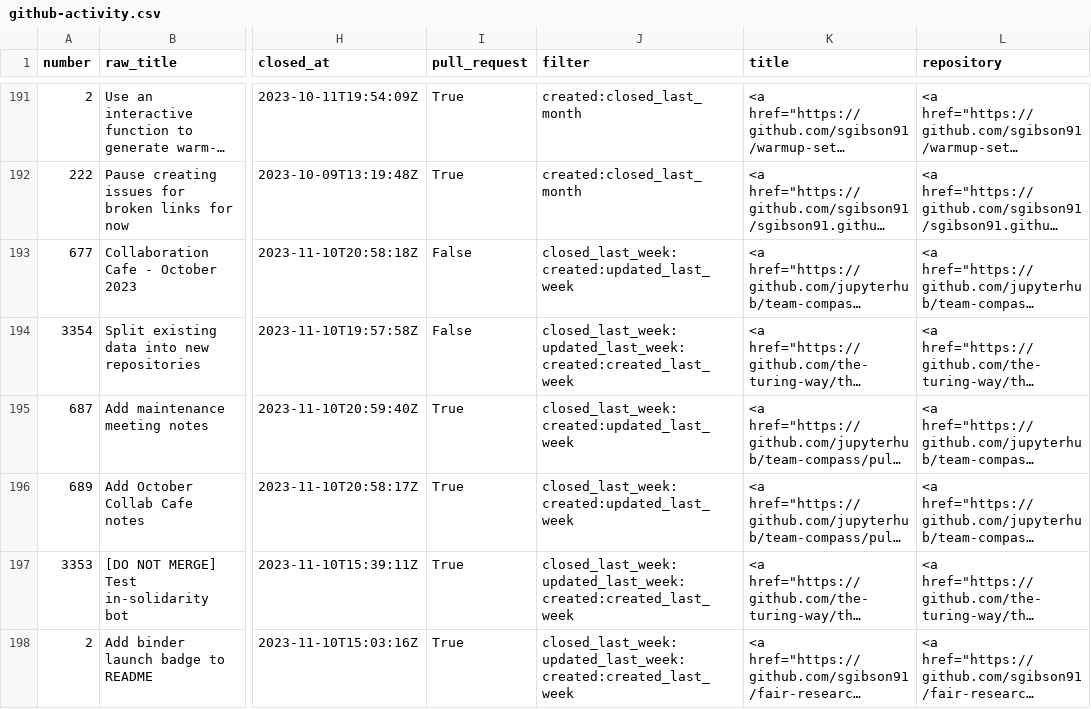
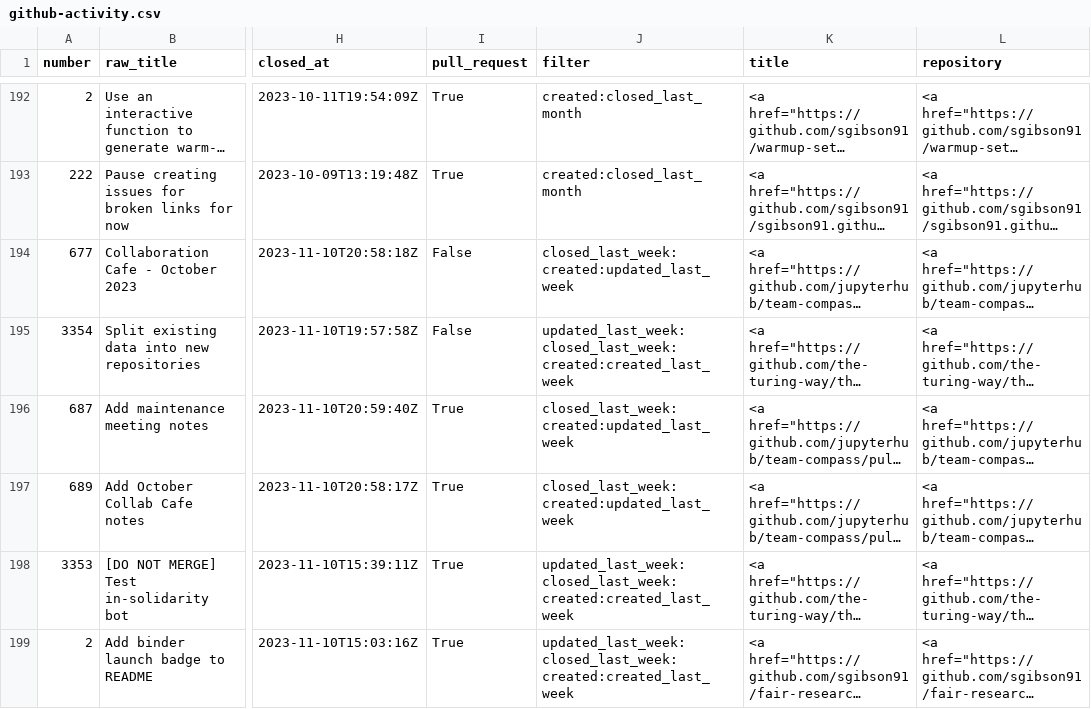
Before and after one commit to sgibson91/github-activity-dashboard, a CSV file: github-activity.csv, drawn as a sheet; only a part is shown, gaps mark what is left out; long unchanged cells end in …; addresses are those after the commit; the diff covers the shown part only; the diff names each change by its address in the sheet, - before the commit and + after, or states it on an @@ line.

```diff
--- a/github-activity.csv
+++ b/github-activity.csv
-J195 (filter): closed_last_week:updated_last_week:created:created_last_week
+J195 (filter): updated_last_week:closed_last_week:created:created_last_week
-J198:J199 (filter): closed_last_week:updated_last_week:created:created_last_week
+J198:J199 (filter): updated_last_week:closed_last_week:created:created_last_week
```
Also changed, not shown: 2 added rows, 1 removed row and 29 edited cells elsewhere in this file.
